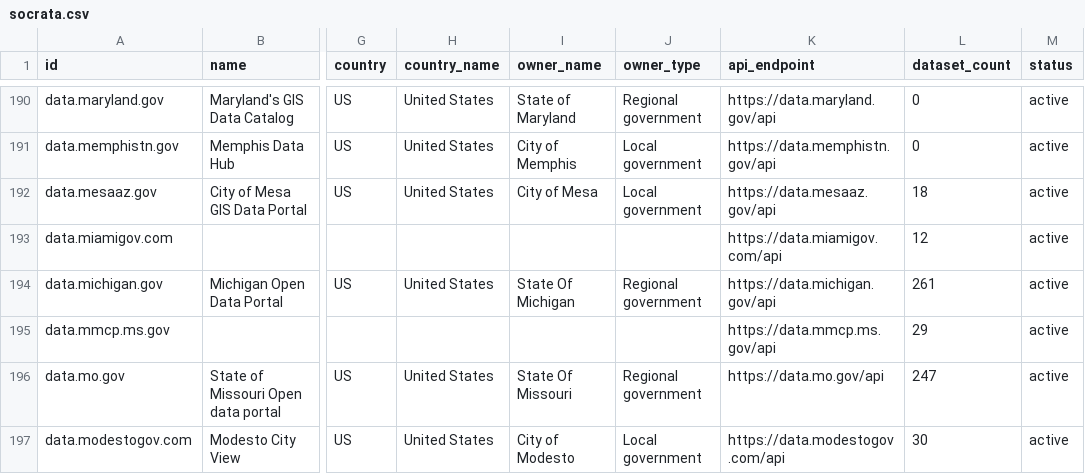
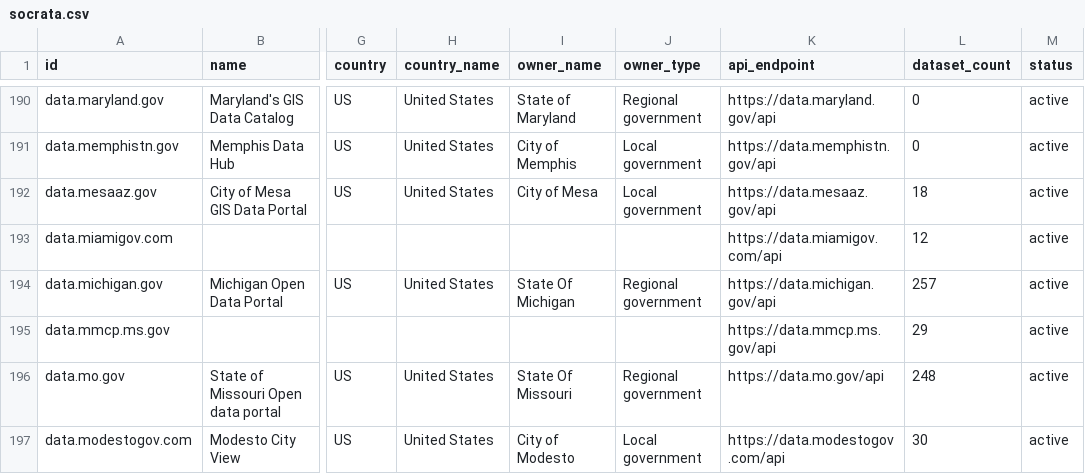
Before and after one commit to npstorey/civic-ai-tools-website, a CSV file: data/portals/socrata.csv, drawn as a sheet; only a part is shown, gaps mark what is left out; the diff covers the shown part only; the diff names each change by its address in the sheet, - before the commit and + after, or states it on an @@ line.

```diff
--- a/data/portals/socrata.csv
+++ b/data/portals/socrata.csv
-L194 (dataset_count): 261
+L194 (dataset_count): 257
-L196 (dataset_count): 247
+L196 (dataset_count): 248
```
Also changed, not shown: 23 edited cells elsewhere in this file, data/portals/ckan.csv, 2 other files.
